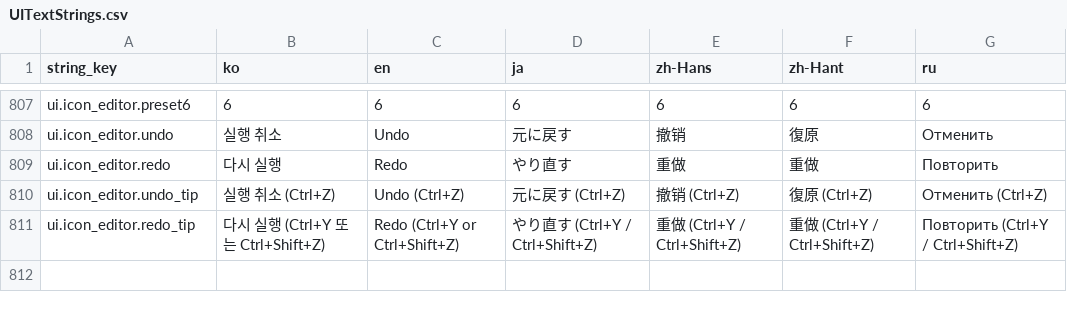
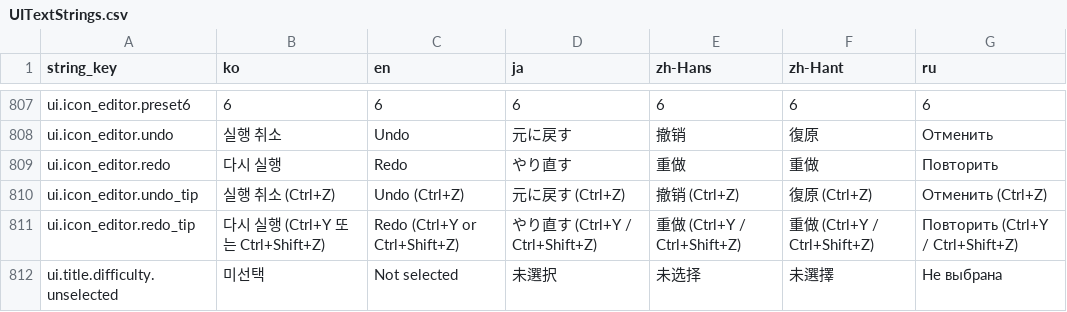
Before and after one commit to octopus7/extraction_shooter, a CSV file: TunaSweeper/Content/Data/UITextStrings.csv, drawn as a sheet; only a part is shown, gaps mark what is left out.

```diff
--- a/TunaSweeper/Content/Data/UITextStrings.csv
+++ b/TunaSweeper/Content/Data/UITextStrings.csv
@@ -823 +823,2 @@ ui.icon_editor.undo_tip,실행 취소 (Ctrl+Z),Undo (Ctrl+Z),元に戻す (Ctrl+
 ui.icon_editor.redo_tip,다시 실행 (Ctrl+Y 또는 Ctrl+Shift+Z),Redo (Ctrl+Y or Ctrl+Shift+Z),やり直す (Ctrl+Y / Ctrl+Shift+Z),重做 (Ctrl+Y / Ctrl+Shift+Z),重做 (Ctrl+Y / Ctrl+Shift+Z),Повторить (Ctrl+Y / Ctrl+Shift+Z)
+ui.title.difficulty.unselected,미선택,Not selected,未選択,未选择,未選擇,Не выбрана
```
Also changed, not shown: 20 other files.
